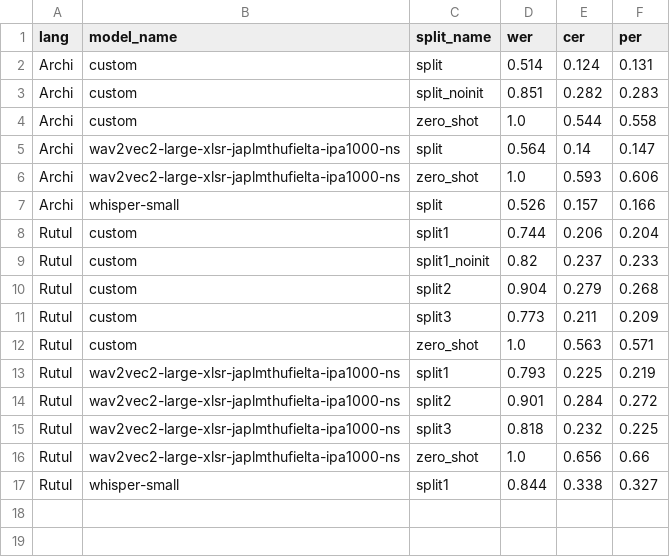
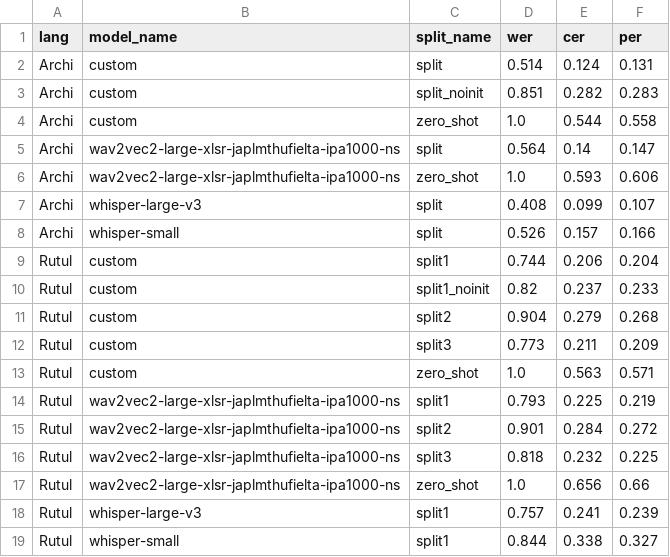
Before and after one commit to mahesh-ak/north_caucasian_asr, a CSV file: results/tabulated_results.csv, drawn as a sheet.

Commit message:
feat: add whisper-large-v3 results

```diff
--- a/results/tabulated_results.csv
+++ b/results/tabulated_results.csv
@@ -6,2 +6,3 @@ Archi,wav2vec2-large-xlsr-japlmthufielta-ipa1000-ns,split,0.564,0.14,0.147
 Archi,wav2vec2-large-xlsr-japlmthufielta-ipa1000-ns,zero_shot,1.0,0.593,0.606
+Archi,whisper-large-v3,split,0.408,0.099,0.107
 Archi,whisper-small,split,0.526,0.157,0.166
@@ -16,2 +17,3 @@ Rutul,wav2vec2-large-xlsr-japlmthufielta-ipa1000-ns,split3,0.818,0.232,0.225
 Rutul,wav2vec2-large-xlsr-japlmthufielta-ipa1000-ns,zero_shot,1.0,0.656,0.66
+Rutul,whisper-large-v3,split1,0.757,0.241,0.239
 Rutul,whisper-small,split1,0.844,0.338,0.327
```
Also changed, not shown: 9 other files.
